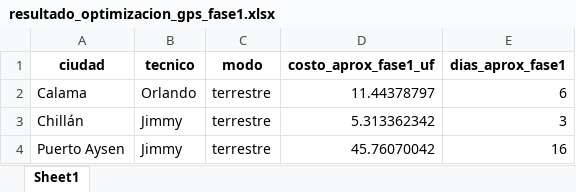
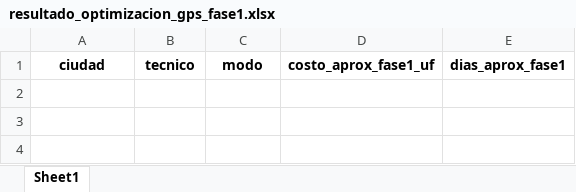
Before and after one commit to christianzv14-coder/Cerebro, an Excel workbook: outputs/resultado_optimizacion_gps_fase1.xlsx, sheet Sheet1, drawn as a sheet; values as stored, in another font and other column widths than the file's, no borders; the diff names each change by its address in the sheet, - before the commit and + after, or states it on an @@ line.

Commit message:
Update resultado_optimizacion_gps_fase1.xlsx

```diff
--- a/outputs/resultado_optimizacion_gps_fase1.xlsx (sheet Sheet1)
+++ b/outputs/resultado_optimizacion_gps_fase1.xlsx (sheet Sheet1)
-row 2: Calama | Orlando | terrestre | 11.44378797 | 6
-row 3: Chillán | Jimmy | terrestre | 5.313362342 | 3
-row 4: Puerto Aysen | Jimmy | terrestre | 45.76070042 | 16
```
